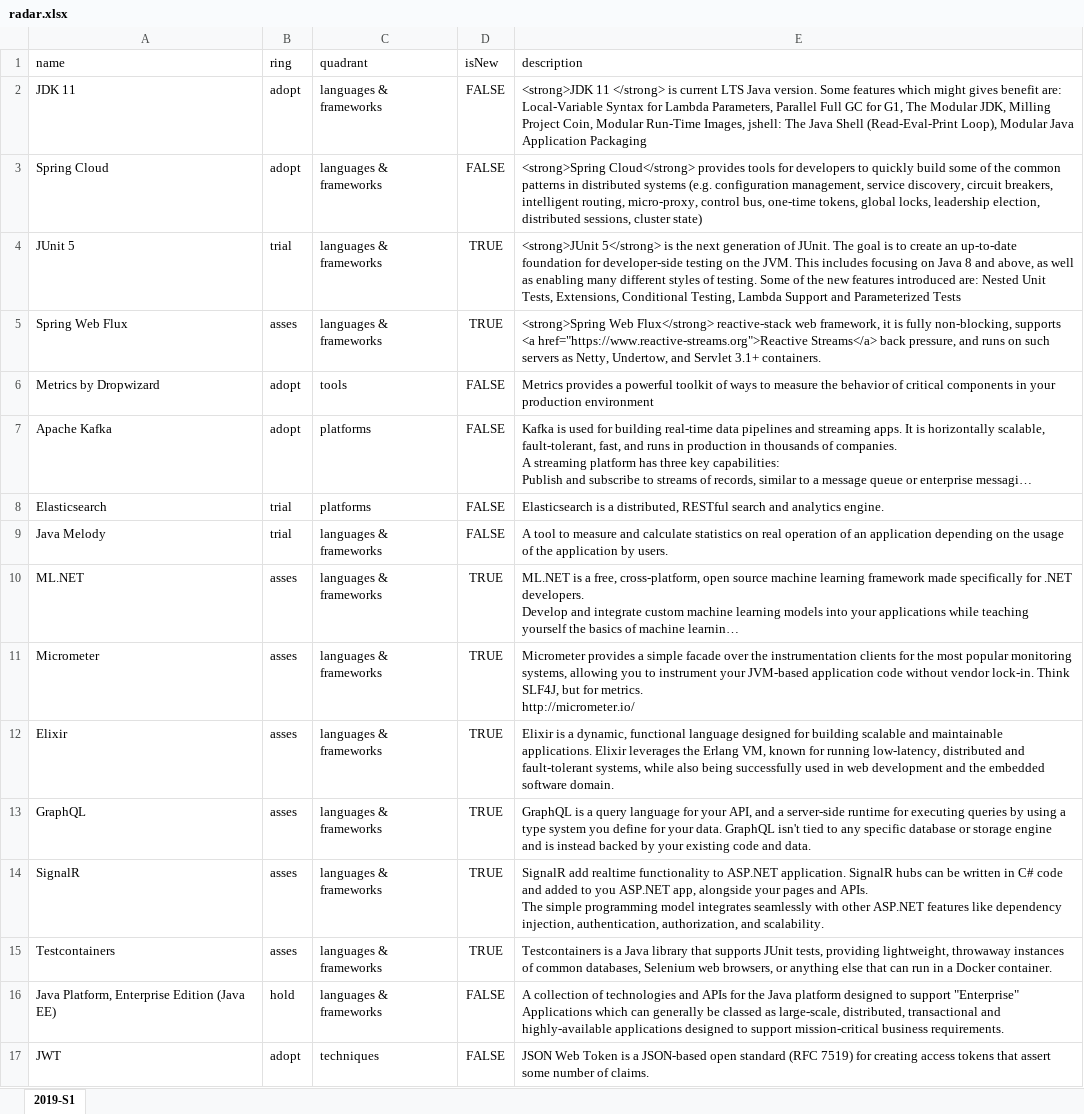
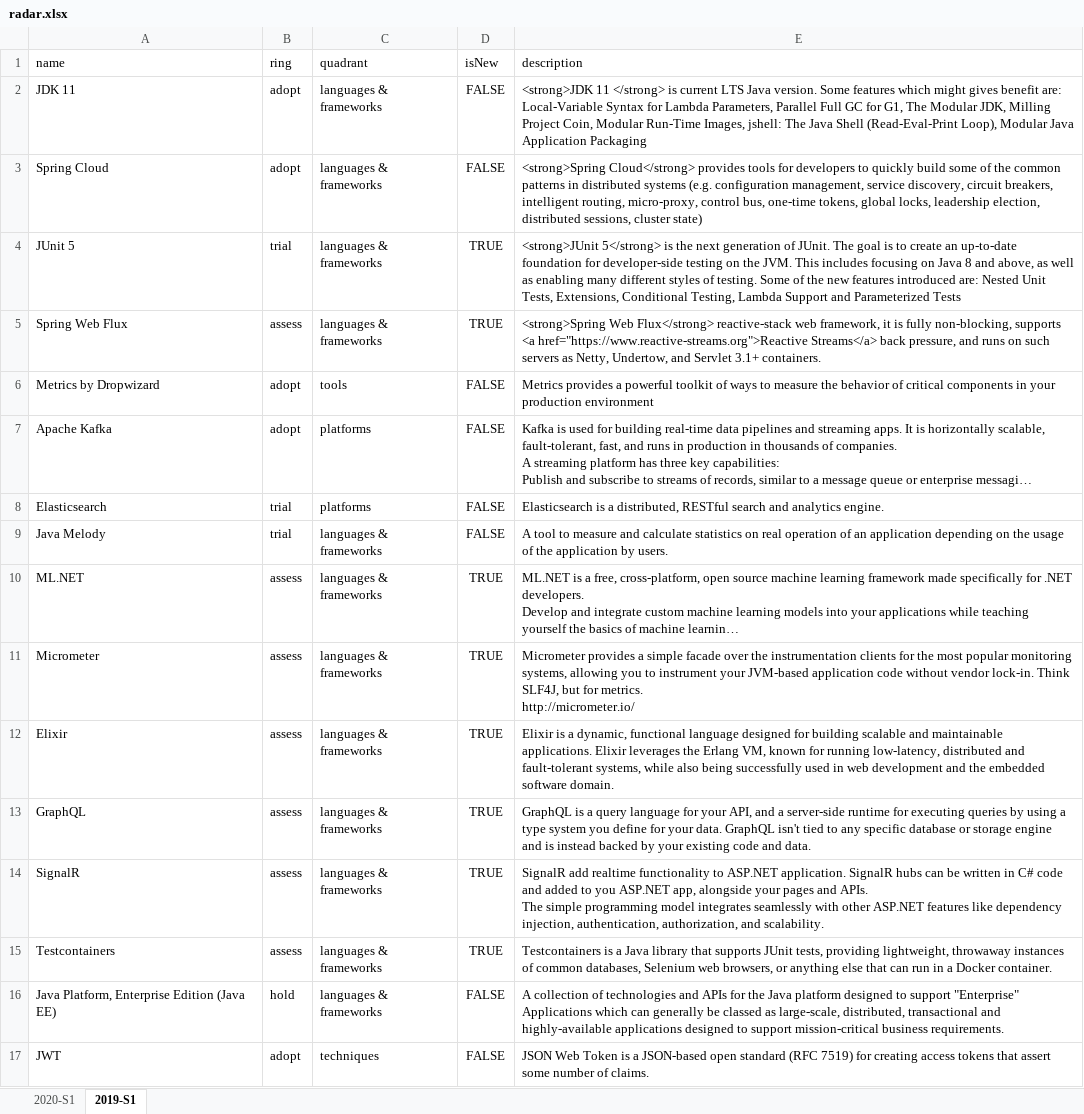
Before and after one commit to Mitrais/build-your-own-radar, an Excel workbook: radar.xlsx, sheet 2019-S1, drawn as a sheet; long unchanged cells end in …; values as stored, in another font and other column widths than the file's, no borders; the diff names each change by its address in the sheet, - before the commit and + after, or states it on an @@ line.

```diff
--- a/radar.xlsx (sheet 2019-S1)
+++ b/radar.xlsx (sheet 2019-S1)
+sheet tab: 2020-S1
-B5 (ring): asses
+B5 (ring): assess
-B10:B15 (ring): asses
+B10:B15 (ring): assess
```
